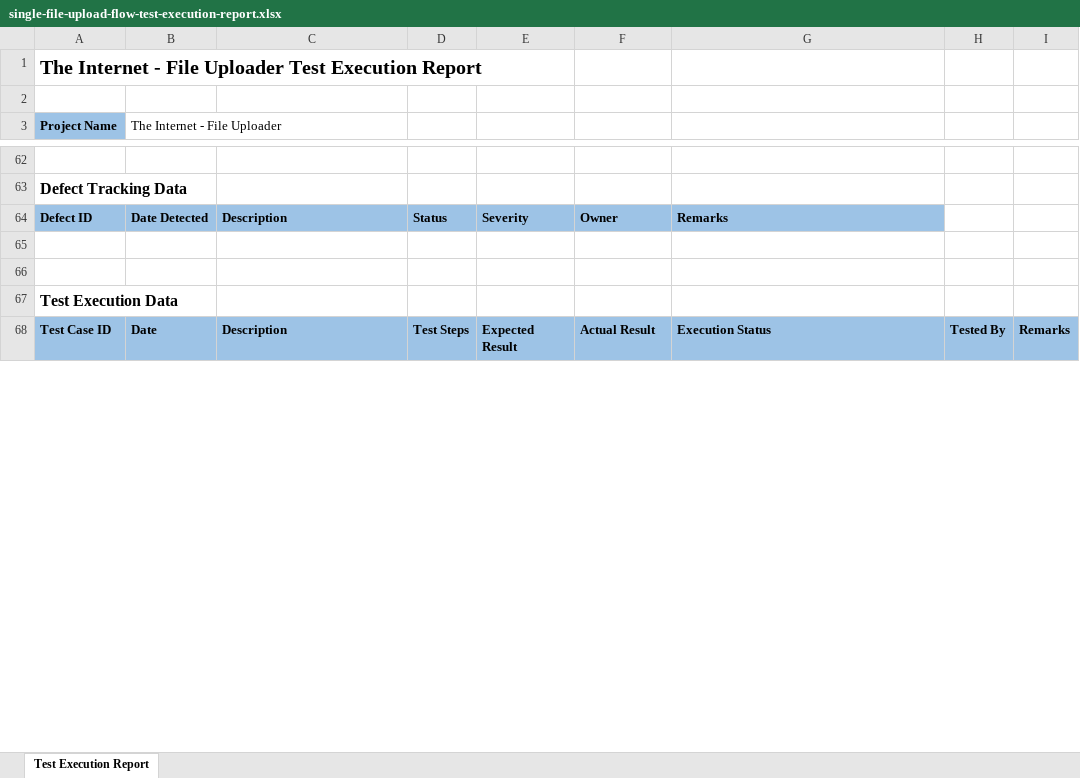
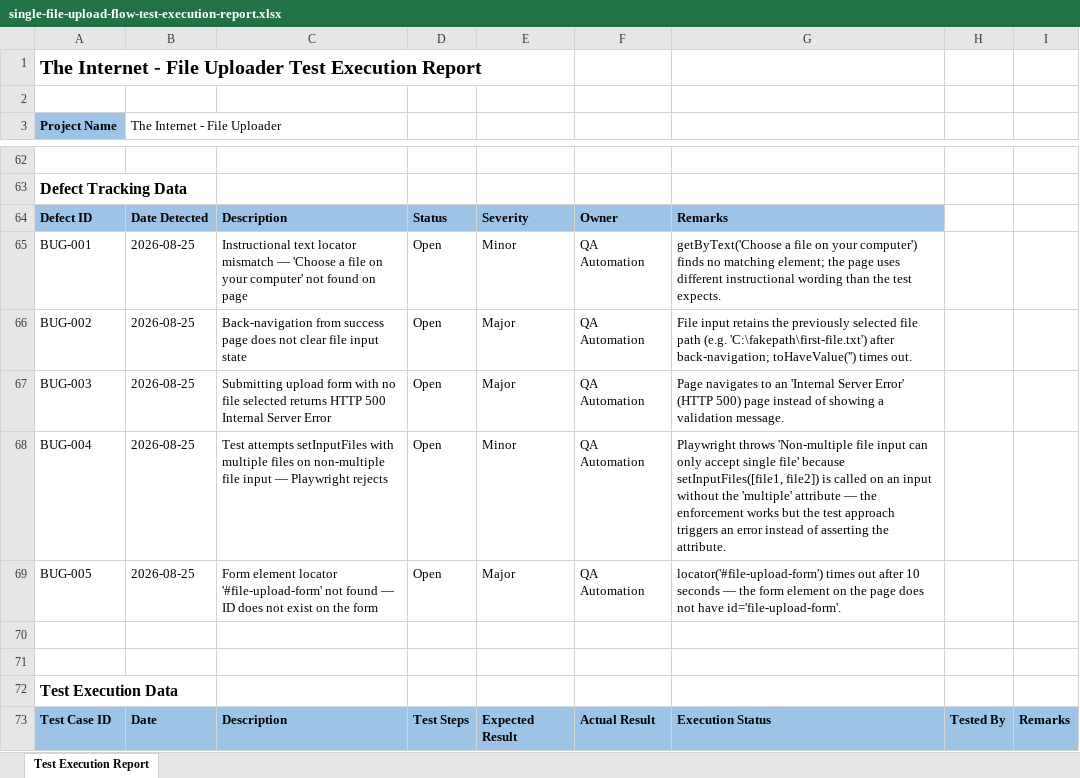
Before and after one commit to pinisriram-source/OpencartAutomation, an Excel workbook: reports/single-file-upload-flow-test-execution-report.xlsx, sheet Test Execution Report, drawn as a sheet; only a part is shown, gaps mark what is left out; values as stored, in another font and other column widths than the file's, no borders; charts and pictures not drawn; the diff covers the shown part only; the diff names each change by its address in the sheet, - before the commit and + after, or states it on an @@ line.

```diff
--- a/reports/single-file-upload-flow-test-execution-report.xlsx (sheet Test Execution Report)
+++ b/reports/single-file-upload-flow-test-execution-report.xlsx (sheet Test Execution Report)
+row 65: BUG-001 | 2026-08-25 | Instructional text locator mismatch — 'Choose a file on your computer' not found on page | Open | Minor | QA Automation | getByText('Choose a file on your computer') finds no matching element; the page uses different instructional wording than the test expects.
+row 66: BUG-002 | 2026-08-25 | Back-navigation from success page does not clear file input state | Open | Major | QA Automation | File input retains the previously selected file path (e.g. 'C:\fakepath\first-file.txt') after back-navigation; toHaveValue('') times out.
+row 67: BUG-003 | 2026-08-25 | Submitting upload form with no file selected returns HTTP 500 Internal Server Error | Open | Major | QA Automation | Page navigates to an 'Internal Server Error' (HTTP 500) page instead of showing a validation message.
+row 68: BUG-004 | 2026-08-25 | Test attempts setInputFiles with multiple files on non-multiple file input — Playwright rejects | Open | Minor | QA Automation | Playwright throws 'Non-multiple file input can only accept single file' because setInputFiles([file1, file2]) is called on an input without the 'multiple' attribute — the enforcement works but the test approach triggers an error instead of asserting the attribute.
+row 69: BUG-005 | 2026-08-25 | Form element locator '#file-upload-form' not found — ID does not exist on the form | Open | Major | QA Automation | locator('#file-upload-form') times out after 10 seconds — the form element on the page does not have id='file-upload-form'.
```
Also changed, not shown: 2 added rows and 96 edited cells elsewhere in this sheet, 52 other files.
